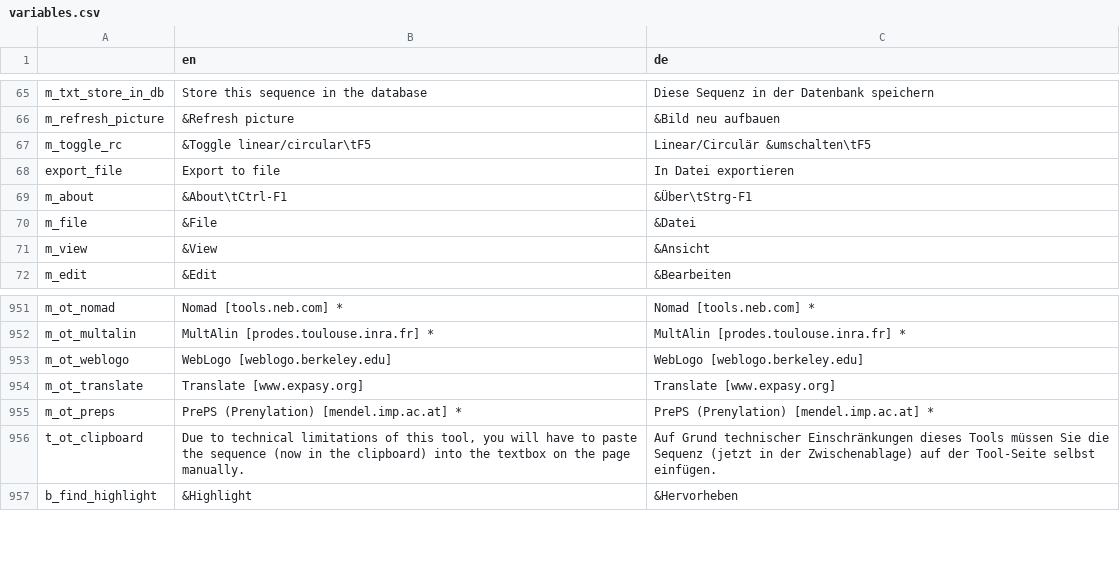
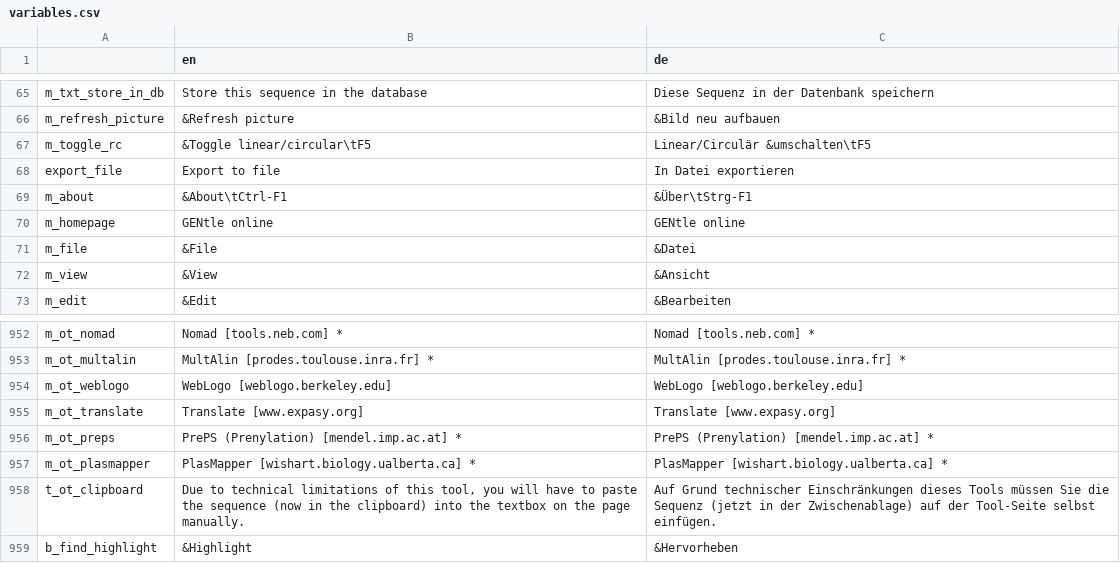
Before and after one commit to GENtle-persons/gentle-m, a CSV file: trunk/variables.csv, drawn as a sheet; only a part is shown, gaps mark what is left out.

```diff
--- a/trunk/variables.csv
+++ b/trunk/variables.csv
@@ -69,2 +69,3 @@
 "m_about","&About\tCtrl-F1","&Über\tStrg-F1"
+"m_homepage","GENtle online","GENtle online"
 "m_file","&File","&Datei"
@@ -955,2 +956,3 @@
 "m_ot_preps","PrePS (Prenylation) [mendel.imp.ac.at] *","PrePS (Prenylation) [mendel.imp.ac.at] *"
+"m_ot_plasmapper","PlasMapper [wishart.biology.ualberta.ca] *","PlasMapper [wishart.biology.ualberta.ca] *"
 "t_ot_clipboard","Due to technical limitations of this tool, you will have to paste the sequence (now in the clipboard) into the textbox on the page manually.","Auf Grund technischer Einschränkungen dieses Tools müssen Sie die Sequenz (jetzt in der Zwischenablage) auf der Tool-Seite selbst einfügen."
```
Also changed, not shown: 7 other files.
